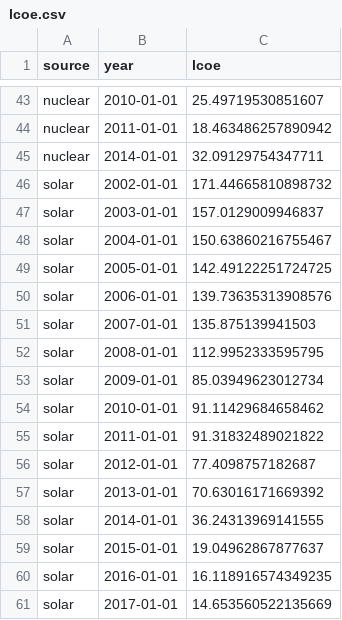
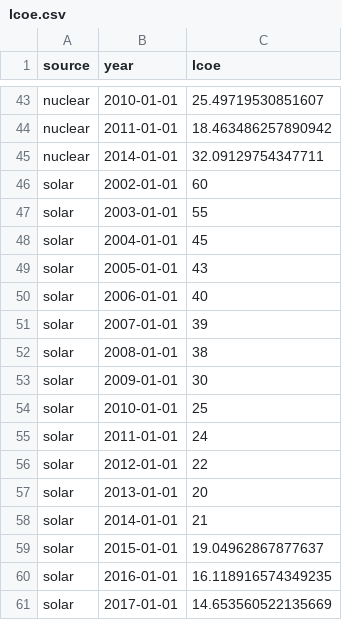
Before and after one commit to jonasoesch/energy-story, a CSV file: static/data/lcoe.csv, drawn as a sheet; only a part is shown, gaps mark what is left out.

```diff
--- a/static/data/lcoe.csv
+++ b/static/data/lcoe.csv
@@ -45,15 +45,15 @@ nuclear,2011-01-01,18.463486257890942
 nuclear,2014-01-01,32.09129754347711
-solar,2002-01-01,171.44665810898732
-solar,2003-01-01,157.0129009946837
-solar,2004-01-01,150.63860216755467
-solar,2005-01-01,142.49122251724725
-solar,2006-01-01,139.73635313908576
-solar,2007-01-01,135.875139941503
-solar,2008-01-01,112.9952333595795
-solar,2009-01-01,85.03949623012734
-solar,2010-01-01,91.11429684658462
-solar,2011-01-01,91.31832489021822
-solar,2012-01-01,77.4098757182687
-solar,2013-01-01,70.63016171669392
-solar,2014-01-01,36.24313969141555
+solar,2002-01-01,60
+solar,2003-01-01,55
+solar,2004-01-01,45
+solar,2005-01-01,43
+solar,2006-01-01,40
+solar,2007-01-01,39
+solar,2008-01-01,38
+solar,2009-01-01,30
+solar,2010-01-01,25
+solar,2011-01-01,24
+solar,2012-01-01,22
+solar,2013-01-01,20
+solar,2014-01-01,21
 solar,2015-01-01,19.04962867877637
```
Also changed, not shown: static/data/C.csv, 4 other files.
